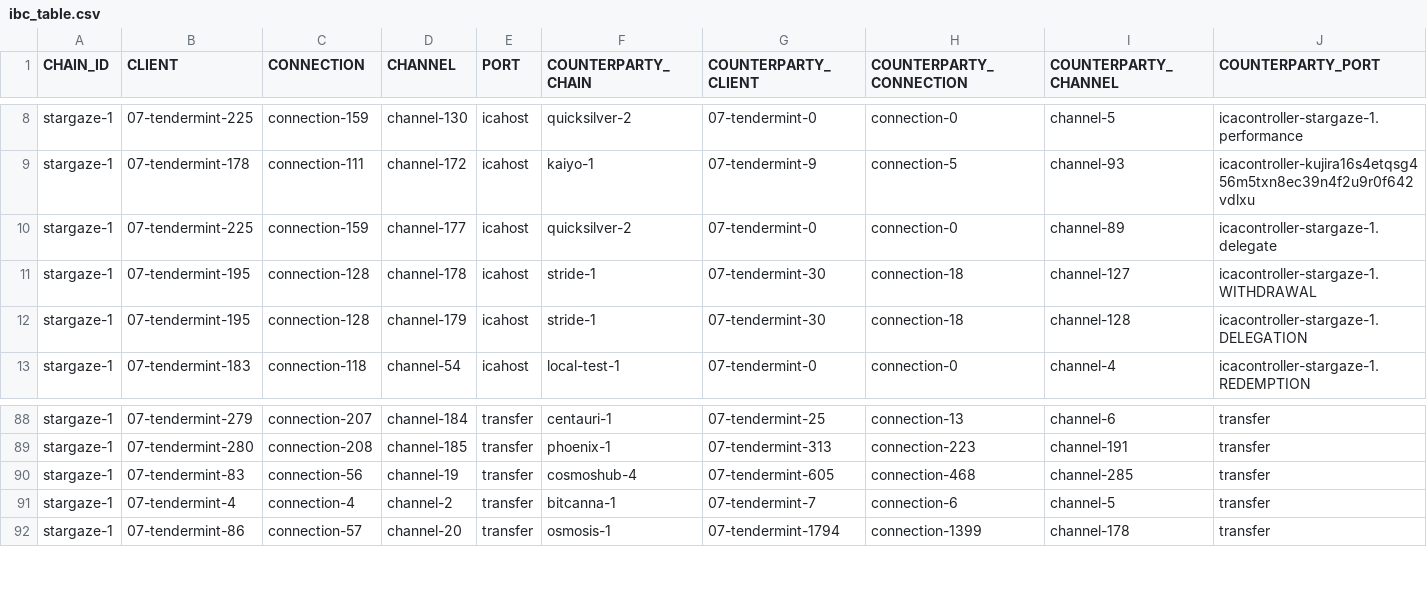
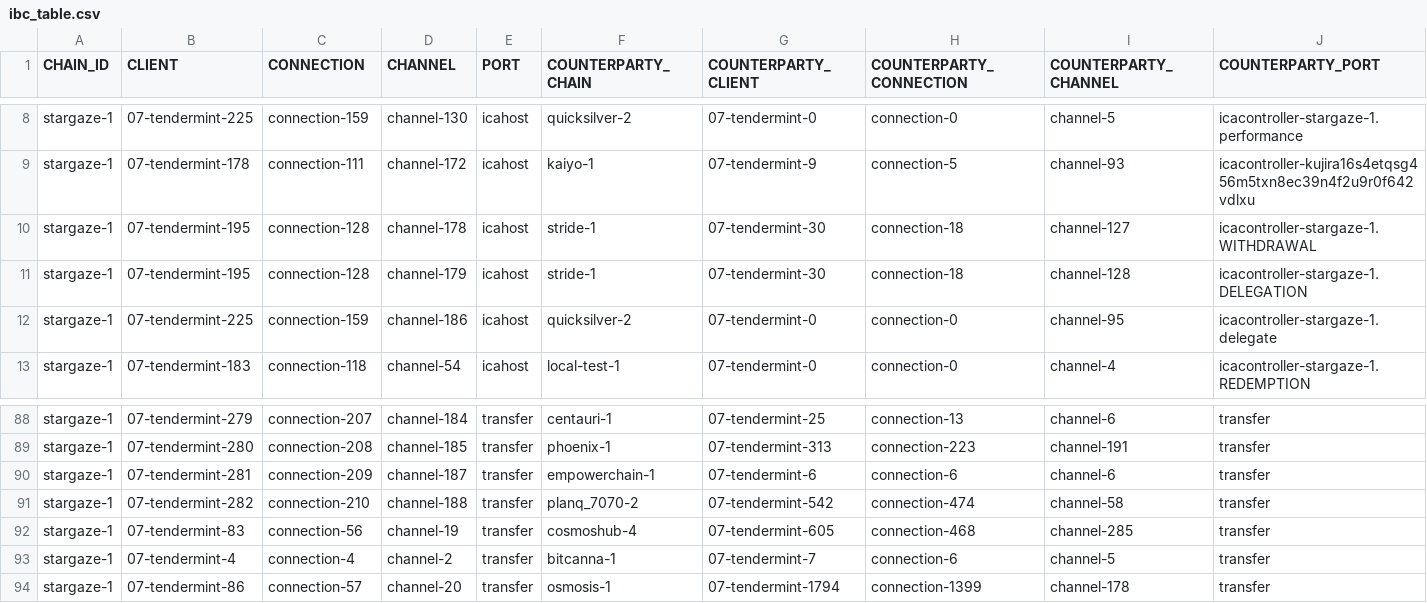
Before and after one commit to clemensgg/ibc-tables, a CSV file: stargaze/ibc_table.csv, drawn as a sheet; only a part is shown, gaps mark what is left out; removed rows and columns are numbered as before the commit, all else as after; the diff names each change by its address in the sheet, - before the commit and + after, or states it on an @@ line.

```diff
--- a/stargaze/ibc_table.csv
+++ b/stargaze/ibc_table.csv
-row 10: stargaze-1 | 07-tendermint-225 | connection-159 | channel-177 | icahost | quicksilver-2 | 07-tendermint-0 | connection-0 | channel-89 | icacontroller-stargaze-1.delegate
+row 12: stargaze-1 | 07-tendermint-225 | connection-159 | channel-186 | icahost | quicksilver-2 | 07-tendermint-0 | connection-0 | channel-95 | icacontroller-stargaze-1.delegate
+row 90: stargaze-1 | 07-tendermint-281 | connection-209 | channel-187 | transfer | empowerchain-1 | 07-tendermint-6 | connection-6 | channel-6 | transfer
+row 91: stargaze-1 | 07-tendermint-282 | connection-210 | channel-188 | transfer | planq_7070-2 | 07-tendermint-542 | connection-474 | channel-58 | transfer
```
